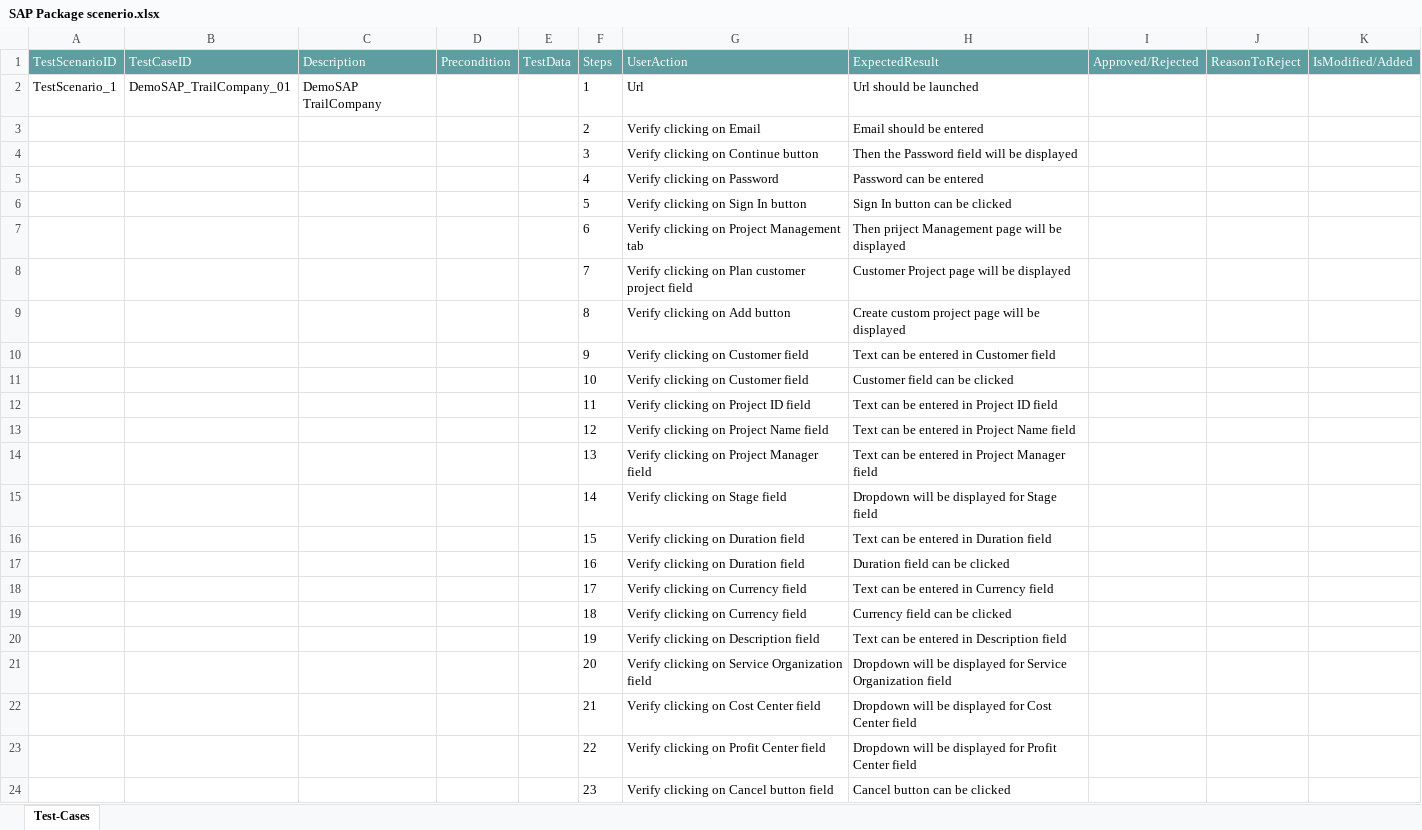
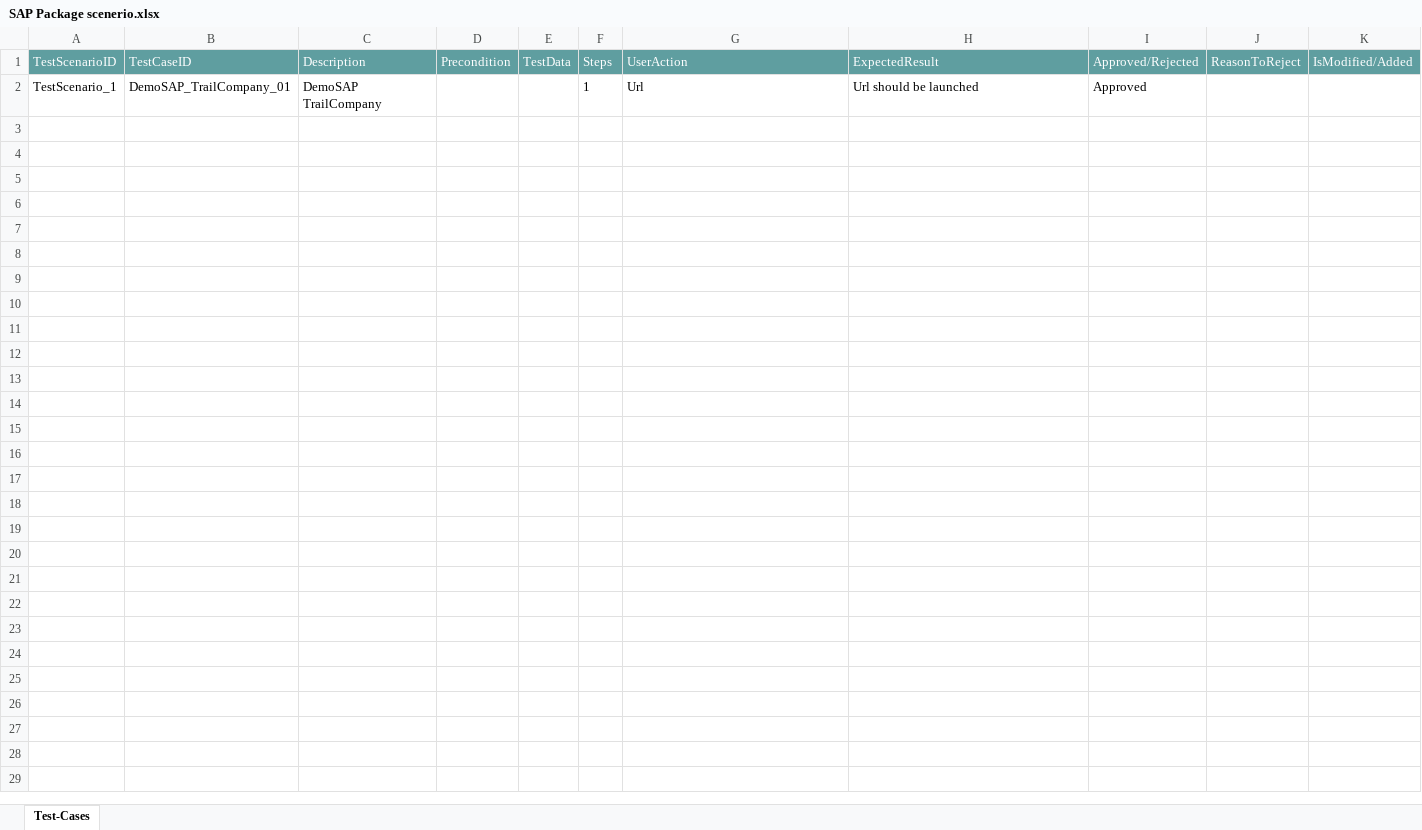
Before and after one commit to ShaikMohamedIrfan/SalesforceNewR7Project, an Excel workbook: SAP Package scenerio.xlsx, sheet Test-Cases, drawn as a sheet; values as stored, in another font and other column widths than the file's, no borders; table styles not drawn; the diff names each change by its address in the sheet, - before the commit and + after, or states it on an @@ line.

Commit message:
Add files via upload

```diff
--- a/SAP Package scenerio.xlsx (sheet Test-Cases)
+++ b/SAP Package scenerio.xlsx (sheet Test-Cases)
-I2 (Approved/Rejected): (empty)
+I2 (Approved/Rejected): Approved
@@ row 3 hidden:  |  |  |  |  | 2 | Verify clicking on Email | Email should be entered @@
@@ row 4 hidden:  |  |  |  |  | 3 | Verify clicking on Continue button | Then the Password field will be displayed @@
@@ row 5 hidden:  |  |  |  |  | 4 | Verify clicking on Password | Password can be entered @@
@@ row 6 hidden:  |  |  |  |  | 5 | Verify clicking on Sign In button | Sign In button can be clicked @@
@@ row 7 hidden:  |  |  |  |  | 6 | Verify clicking on Project Management tab | Then priject Management page will be displayed @@
@@ row 8 hidden:  |  |  |  |  | 7 | Verify clicking on Plan customer project field | Customer Project page will be displayed @@
@@ row 9 hidden:  |  |  |  |  | 8 | Verify clicking on Add button | Create custom project page will be displayed @@
@@ row 10 hidden:  |  |  |  |  | 9 | Verify clicking on Customer field | Text can be entered in Customer field @@
@@ row 11 hidden:  |  |  |  |  | 10 | Verify clicking on Customer field | Customer field can be clicked @@
@@ row 12 hidden:  |  |  |  |  | 11 | Verify clicking on Project ID field | Text can be entered in Project ID field @@
@@ row 13 hidden:  |  |  |  |  | 12 | Verify clicking on Project Name field | Text can be entered in Project Name field @@
@@ row 14 hidden:  |  |  |  |  | 13 | Verify clicking on Project Manager field | Text can be entered in Project Manager field @@
@@ row 15 hidden:  |  |  |  |  | 14 | Verify clicking on Stage field | Dropdown will be displayed for Stage field @@
@@ row 16 hidden:  |  |  |  |  | 15 | Verify clicking on Duration field | Text can be entered in Duration field @@
@@ row 17 hidden:  |  |  |  |  | 16 | Verify clicking on Duration field | Duration field can be clicked @@
@@ row 18 hidden:  |  |  |  |  | 17 | Verify clicking on Currency field | Text can be entered in Currency field @@
@@ row 19 hidden:  |  |  |  |  | 18 | Verify clicking on Currency field | Currency field can be clicked @@
@@ row 20 hidden:  |  |  |  |  | 19 | Verify clicking on Description field | Text can be entered in Description field @@
@@ row 21 hidden:  |  |  |  |  | 20 | Verify clicking on Service Organization field | Dropdown will be displayed for Service Organization field @@
@@ row 22 hidden:  |  |  |  |  | 21 | Verify clicking on Cost Center field | Dropdown will be displayed for Cost Center field @@
@@ row 23 hidden:  |  |  |  |  | 22 | Verify clicking on Profit Center field | Dropdown will be displayed for Profit Center field @@
@@ row 24 hidden:  |  |  |  |  | 23 | Verify clicking on Cancel button field | Cancel button can be clicked @@
```
